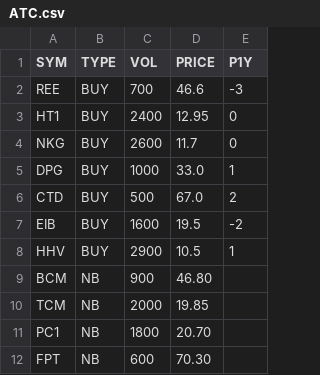
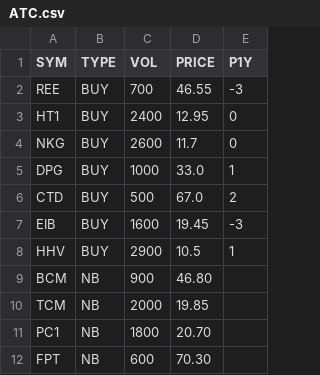
Before and after one commit to cali-invest/portfolio-live, a CSV file: data/ATC.csv, drawn as a sheet.

```diff
--- a/data/ATC.csv
+++ b/data/ATC.csv
@@ -1,3 +1,3 @@
 SYM,TYPE,VOL,PRICE,P1Y
-REE,BUY,700,46.6,-3
+REE,BUY,700,46.55,-3
 HT1,BUY,2400,12.95,0
@@ -6,3 +6,3 @@ DPG,BUY,1000,33.0,1
 CTD,BUY,500,67.0,2
-EIB,BUY,1600,19.5,-2
+EIB,BUY,1600,19.45,-3
 HHV,BUY,2900,10.5,1
```
Also changed, not shown: data/CMD.csv, data/CMD2.csv, 3 other files.
